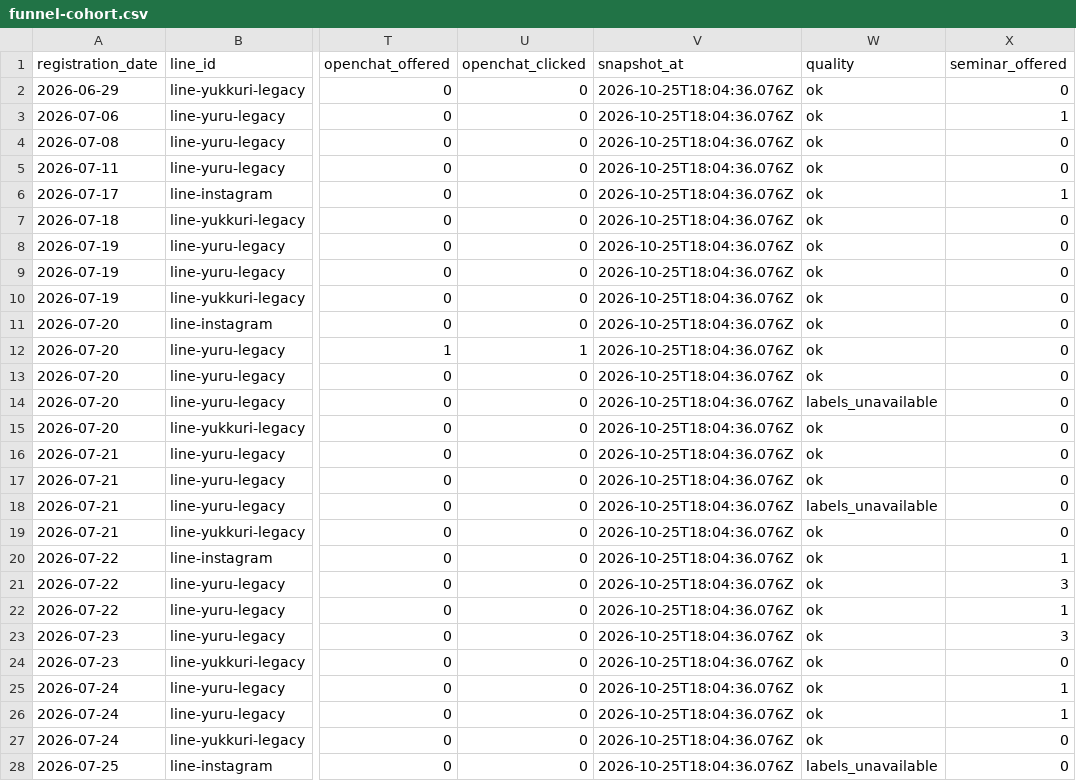
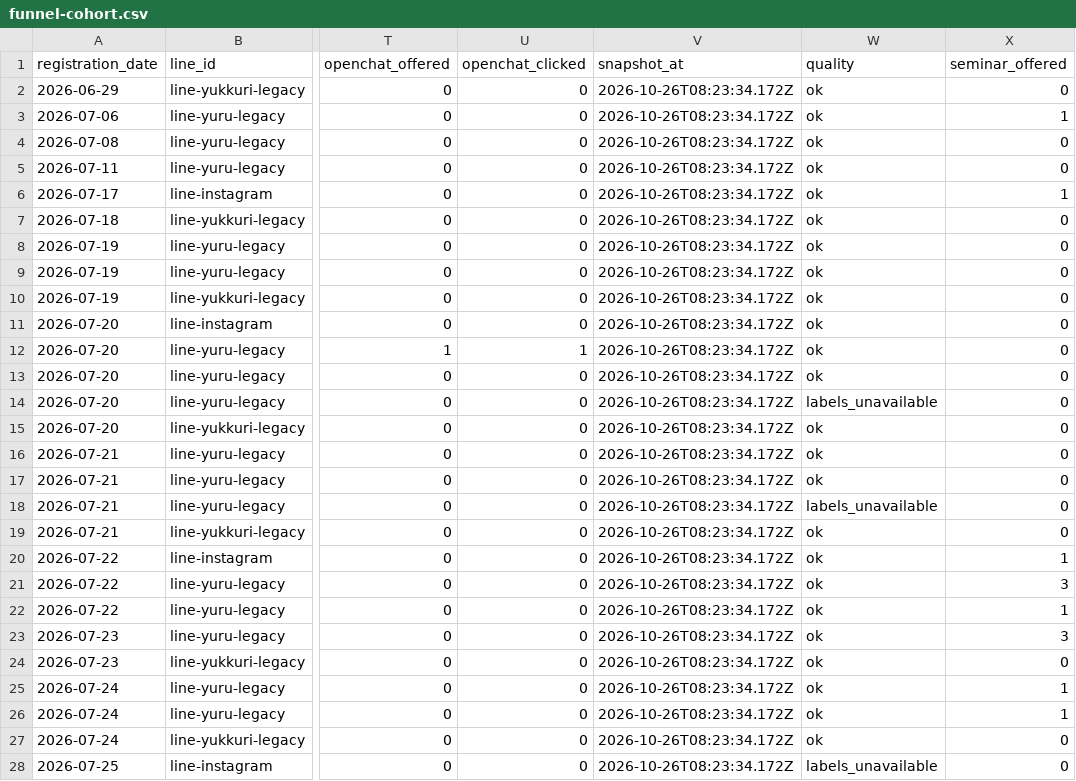
Before and after one commit to puuku0510/suya-youtube-line-dashboard, a CSV file: funnel-cohort.csv, drawn as a sheet; only a part is shown, gaps mark what is left out; the diff covers the shown part only; the diff names each change by its address in the sheet, - before the commit and + after, or states it on an @@ line.

Commit message:
Update dashboard data

```diff
--- a/funnel-cohort.csv
+++ b/funnel-cohort.csv
-V2:V28 (snapshot_at): 2026-10-25T18:04:36.076Z
+V2:V28 (snapshot_at): 2026-10-26T08:23:34.172Z
```
Also changed, not shown: 151 edited cells elsewhere in this file, funnel-current.csv, funnel-sync-health.csv, 1 other file.
